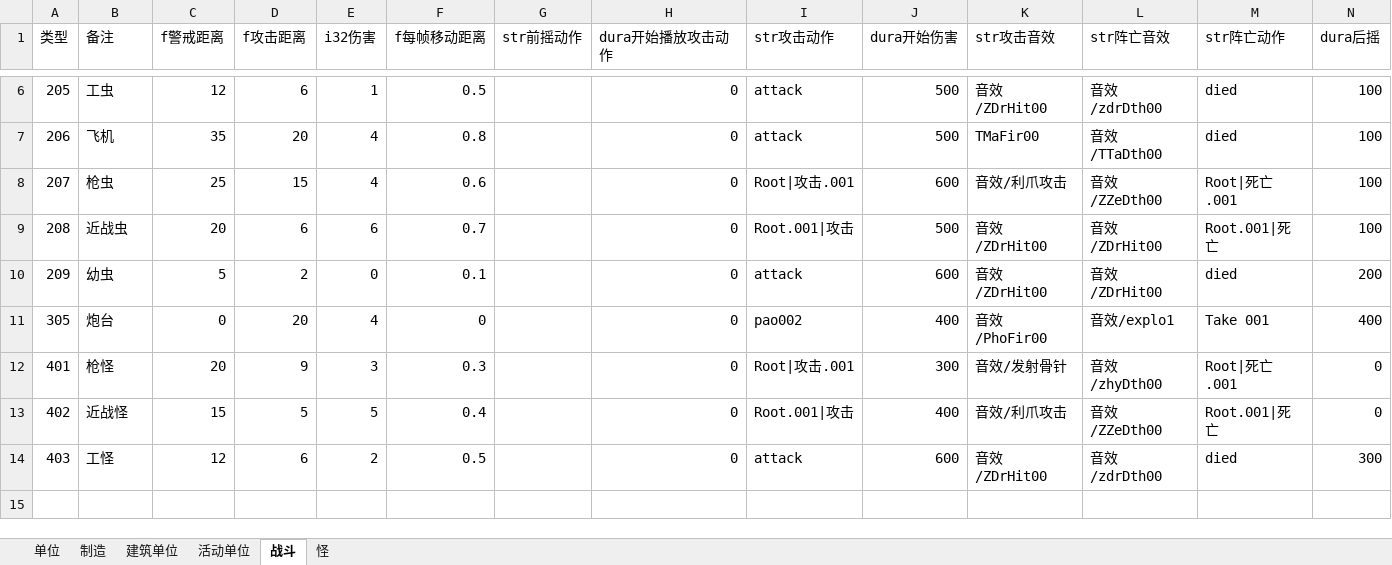
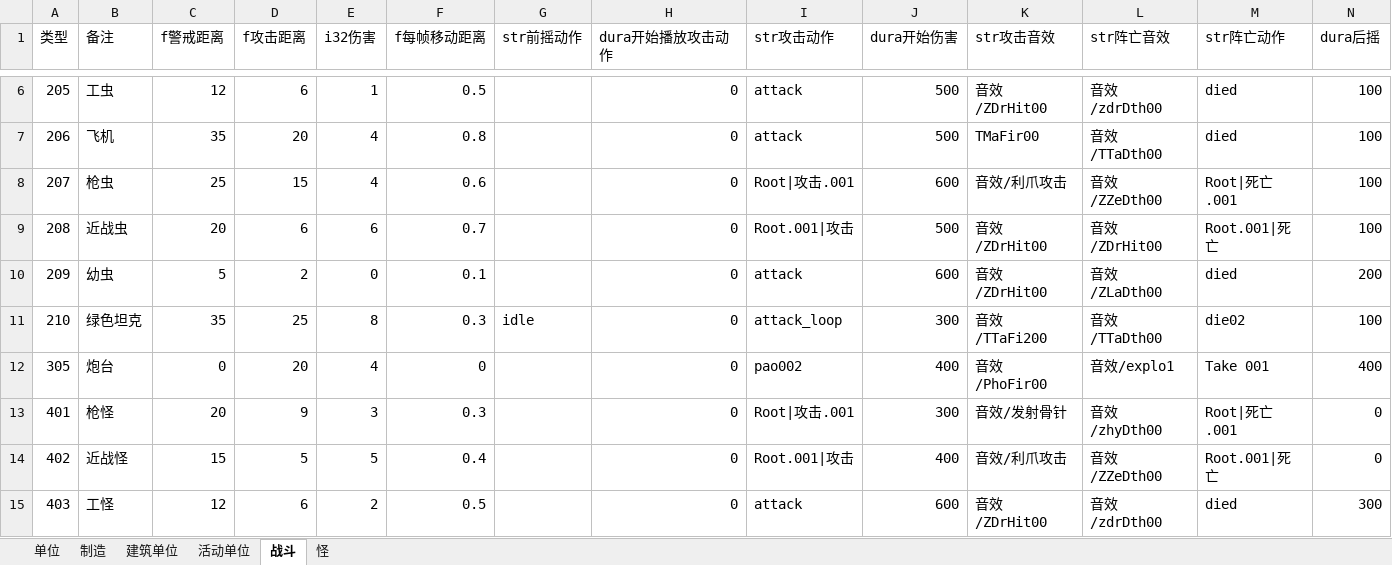
Before and after one commit to 544898458/Iocp20Coroutine, an Excel workbook: Iocp20Coroutine/表/单位.xlsx, sheet 战斗, drawn as a sheet; only a part is shown, gaps mark what is left out; values as stored, in another font and other column widths than the file's, no borders; the diff names each change by its address in the sheet, - before the commit and + after, or states it on an @@ line.

```diff
--- a/Iocp20Coroutine/表/单位.xlsx (sheet 战斗)
+++ b/Iocp20Coroutine/表/单位.xlsx (sheet 战斗)
-L10 (str阵亡音效): 音效/ZDrHit00
+L10 (str阵亡音效): 音效/ZLaDth00
+row 11: 210 | 绿色坦克 | 35 | 25 | 8 | 0.3 | idle | 0 | attack_loop | 300 | 音效/TTaFi200 | 音效/TTaDth00 | die02 | 100
```
Also changed, not shown: sheet 单位, sheet 活动单位, sheet 制造, 10 other files.
